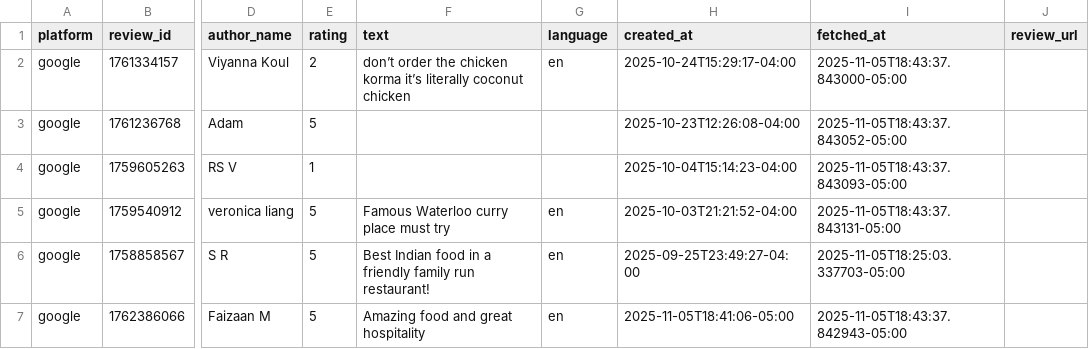
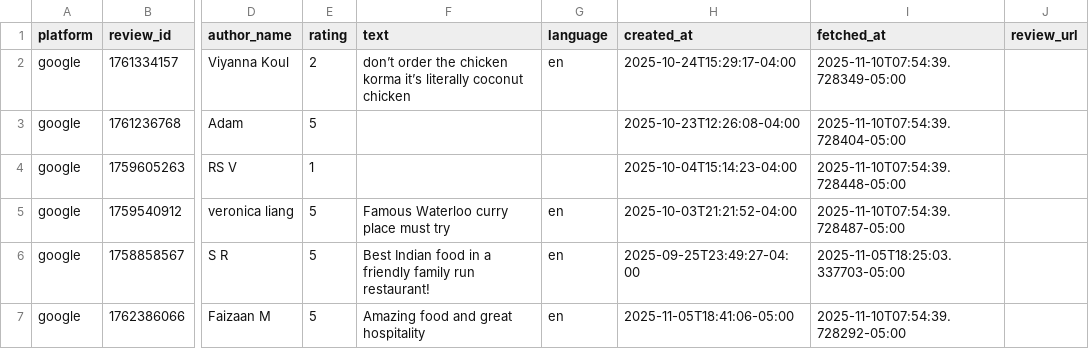
Before and after one commit to mfaizaan128/test, a CSV file: data/reviews.csv, drawn as a sheet; only a part is shown, gaps mark what is left out; the diff names each change by its address in the sheet, - before the commit and + after, or states it on an @@ line.

```diff
--- a/data/reviews.csv
+++ b/data/reviews.csv
-I2 (fetched_at): 2025-11-05T18:43:37.843000-05:00
+I2 (fetched_at): 2025-11-10T07:54:39.728349-05:00
-I3 (fetched_at): 2025-11-05T18:43:37.843052-05:00
+I3 (fetched_at): 2025-11-10T07:54:39.728404-05:00
-I4 (fetched_at): 2025-11-05T18:43:37.843093-05:00
+I4 (fetched_at): 2025-11-10T07:54:39.728448-05:00
-I5 (fetched_at): 2025-11-05T18:43:37.843131-05:00
+I5 (fetched_at): 2025-11-10T07:54:39.728487-05:00
-I7 (fetched_at): 2025-11-05T18:43:37.842943-05:00
+I7 (fetched_at): 2025-11-10T07:54:39.728292-05:00
```
Also changed, not shown: data/reviews_analyzed.csv, 1 other file.
